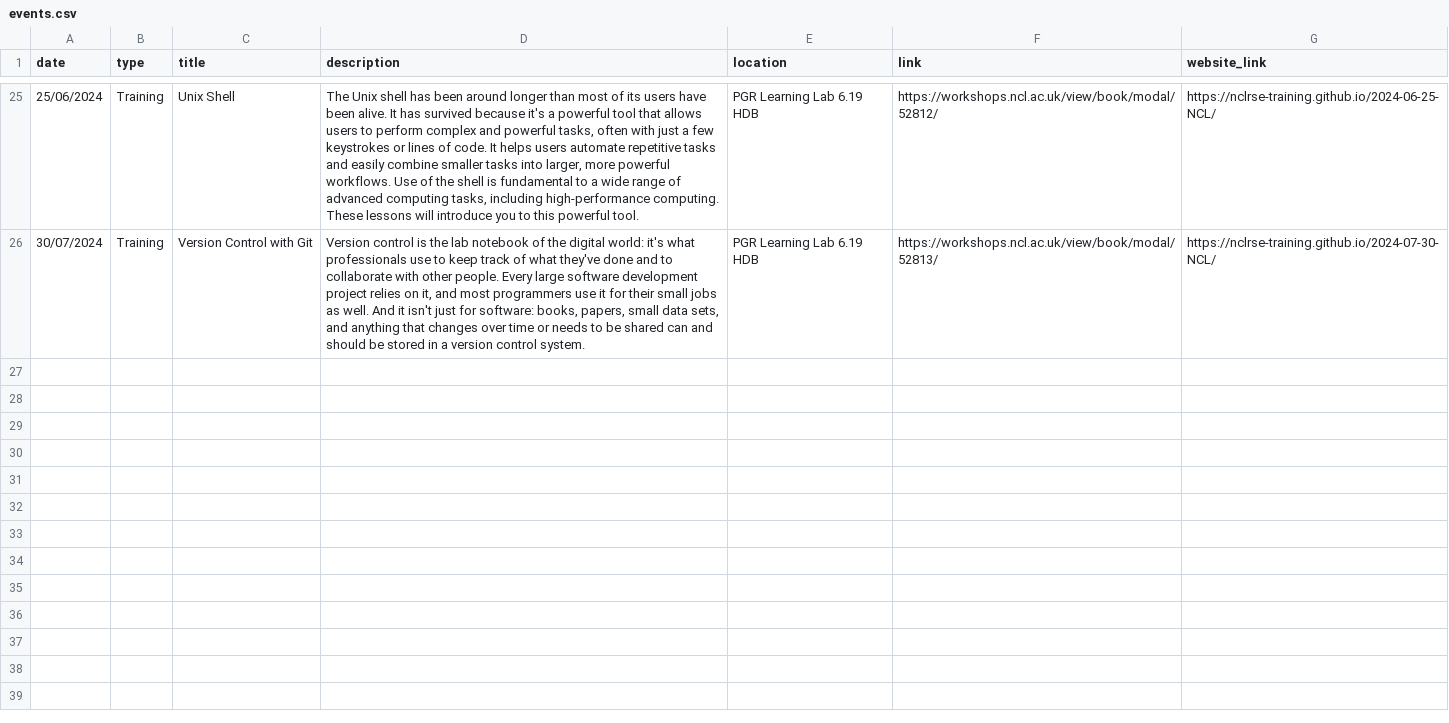
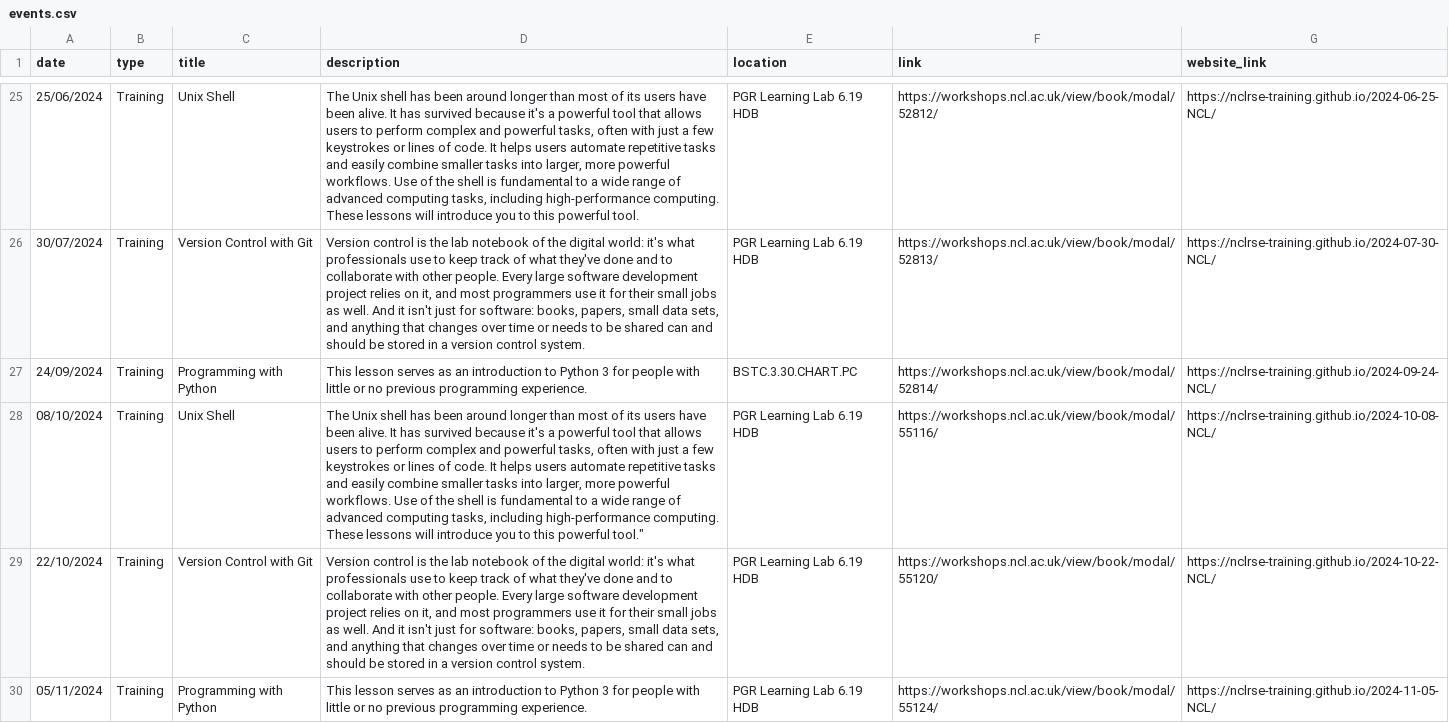
Before and after one commit to NewcastleRSE/rse-team-website, a CSV file: _data/events.csv, drawn as a sheet; only a part is shown, gaps mark what is left out; the diff names each change by its address in the sheet, - before the commit and + after, or states it on an @@ line.

Commit message:
Update events.csv
Added 4 courses 24/9/24 to 5/11/24

```diff
--- a/_data/events.csv
+++ b/_data/events.csv
+row 27: 24/09/2024 | Training | Programming with Python | This lesson serves as an introduction to Python 3 for people with little or no previous programming experience. | BSTC.3.30.CHART.PC | https://workshops.ncl.ac.uk/view/book/modal/52814/ | https://nclrse-training.github.io/2024-09-24-NCL/
+row 28: 08/10/2024 | Training | Unix Shell | The Unix shell has been around longer than most of its users have been alive. It has survived because it's a powerful tool that allows users to perform complex and powerful tasks, often with just a few keystrokes or lines of code. It helps users automate repetitive tasks and easily combine smaller tasks into larger, more powerful workflows. Use of the shell is fundamental to a wide range of advanced computing tasks, including high-performance computing. These lessons will introduce you to this powerful tool." | PGR Learning Lab 6.19 HDB | https://workshops.ncl.ac.uk/view/book/modal/55116/ | https://nclrse-training.github.io/2024-10-08-NCL/
+row 29: 22/10/2024 | Training | Version Control with Git | Version control is the lab notebook of the digital world: it's what professionals use to keep track of what they've done and to collaborate with other people. Every large software development project relies on it, and most programmers use it for their small jobs as well. And it isn't just for software: books, papers, small data sets, and anything that changes over time or needs to be shared can and should be stored in a version control system. | PGR Learning Lab 6.19 HDB | https://workshops.ncl.ac.uk/view/book/modal/55120/ | https://nclrse-training.github.io/2024-10-22-NCL/
+row 30: 05/11/2024 | Training | Programming with Python | This lesson serves as an introduction to Python 3 for people with little or no previous programming experience. | PGR Learning Lab 6.19 HDB | https://workshops.ncl.ac.uk/view/book/modal/55124/ | https://nclrse-training.github.io/2024-11-05-NCL/
```
